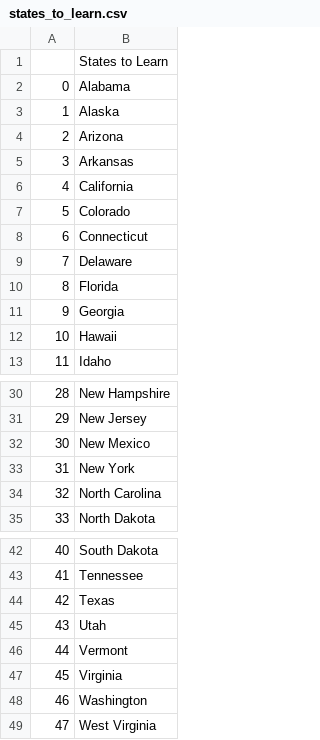
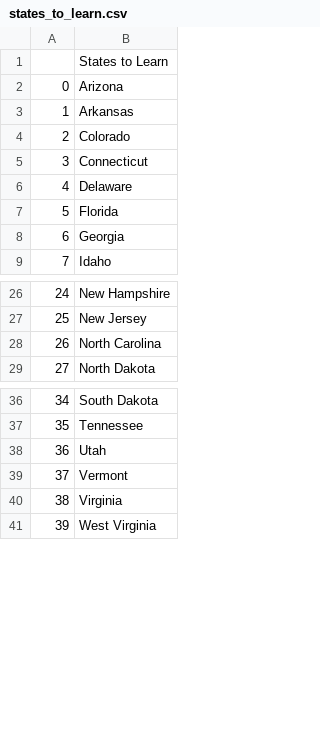
Before and after one commit to MariosMoustakidis/us-states-game, a CSV file: states_to_learn.csv, drawn as a sheet; only a part is shown, gaps mark what is left out; removed rows and columns are numbered as before the commit, all else as after; the diff names each change by its address in the sheet, - before the commit and + after, or states it on an @@ line.

Commit message:
added a list comprehension to make the code a bit smaller

```diff
--- a/states_to_learn.csv
+++ b/states_to_learn.csv
-row 2: 0 | Alabama
-row 3: 1 | Alaska
@@ column A renumbered from row 2 down @@
-row 6: 4 | California
-row 12: 10 | Hawaii
-row 32: 30 | New Mexico
-row 33: 31 | New York
-row 44: 42 | Texas
-row 48: 46 | Washington
```
Also changed, not shown: 1 other file.
